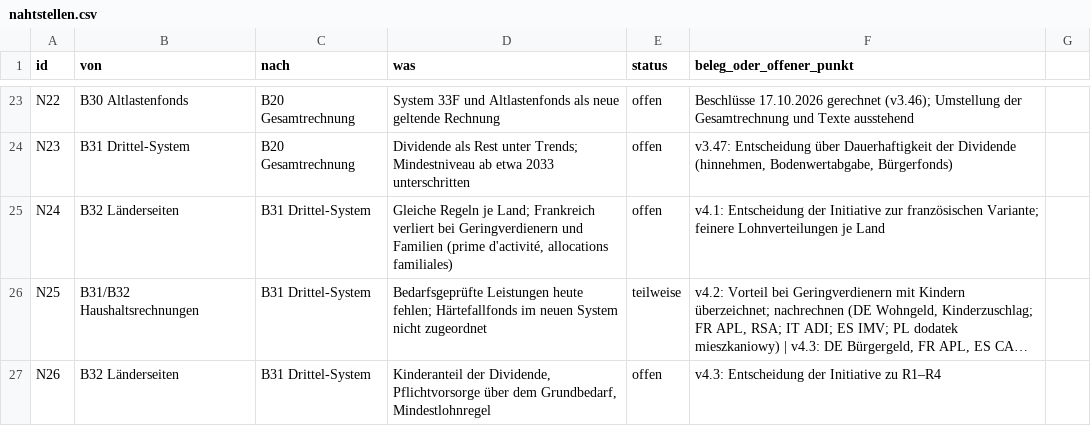
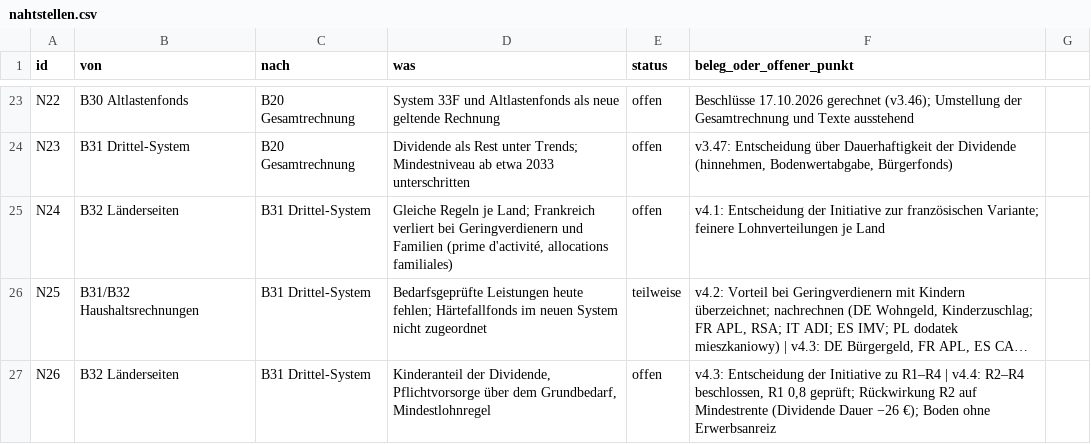
Before and after one commit to archicrowd/2828, a CSV file: projekt/nahtstellen.csv, drawn as a sheet; only a part is shown, gaps mark what is left out; long unchanged cells end in …; the diff names each change by its address in the sheet, - before the commit and + after, or states it on an @@ line.

```diff
--- a/projekt/nahtstellen.csv
+++ b/projekt/nahtstellen.csv
-F27 (beleg_oder_offener_punkt): …zu R1–R4
+F27 (beleg_oder_offener_punkt): …zu R1–R4 | v4.4: R2–R4 beschlossen, R1 0,8 geprüft; Rückwirkung R2 auf Mindestrente (Dividende Dauer −26 €); Boden ohne Erwerbsanreiz
```
Also changed, not shown: daten/aggregate/konzept_pruefung.csv, projekt/bausteine.csv, 20 other files.
